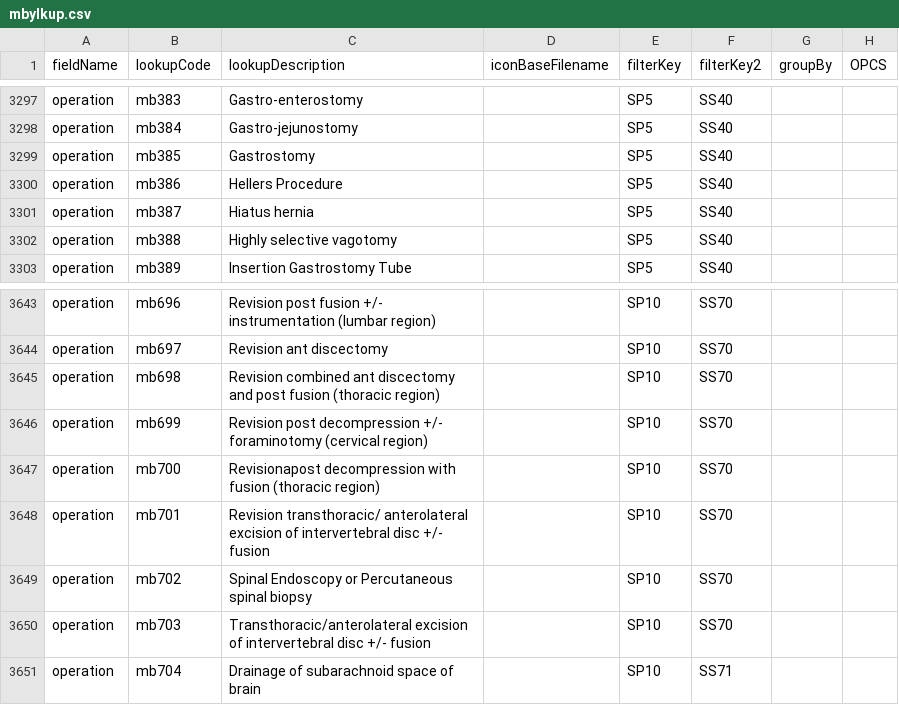
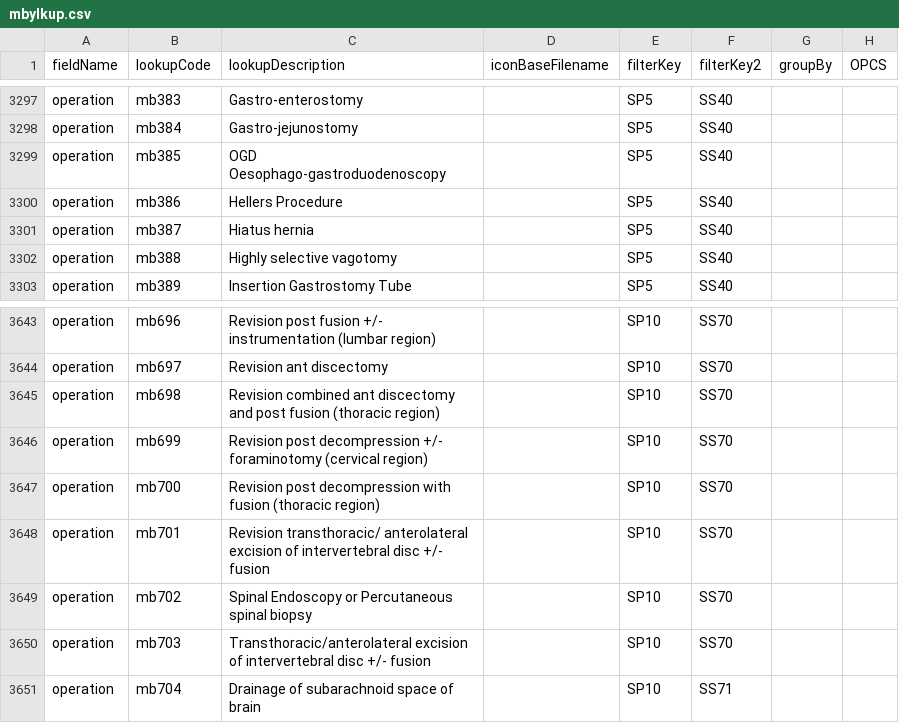
Before and after one commit to homepark/lkups, a CSV file: mbylkup.csv, drawn as a sheet; only a part is shown, gaps mark what is left out.

Commit message:
Update mbylkup.csv

```diff
--- a/mbylkup.csv
+++ b/mbylkup.csv
@@ -3298,3 +3298,3 @@ operation,mb383,Gastro-enterostomy,,SP5,SS40,,,
 operation,mb384,Gastro-jejunostomy,,SP5,SS40,,,
-operation,mb385,Gastrostomy,,SP5,SS40,,,
+operation,mb385,OGD Oesophago-gastroduodenoscopy,,SP5,SS40,,,
 operation,mb386,Hellers Procedure,,SP5,SS40,,,
@@ -3646,3 +3646,3 @@ operation,mb698,Revision combined ant discectomy and post fusion (thoracic regio
 operation,mb699,Revision post decompression +/- foraminotomy (cervical region),,SP10,SS70,,,
-operation,mb700,Revisionapost decompression with fusion (thoracic region),,SP10,SS70,,,
+operation,mb700,Revision post decompression with fusion (thoracic region),,SP10,SS70,,,
 operation,mb701,Revision transthoracic/ anterolateral excision of intervertebral disc +/- fusion,,SP10,SS70,,,
```
